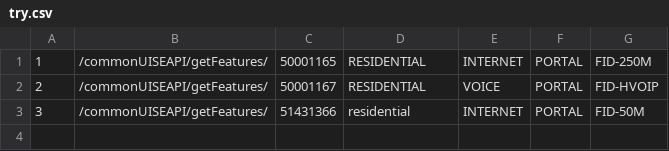
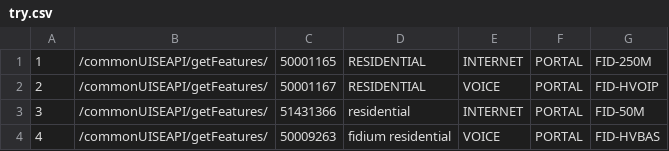
Before and after one commit to ewelanonas/trypoc, a CSV file: try.csv, drawn as a sheet.

Commit message:
adding up another line of record
EA0929 - adding up another line of record

```diff
--- a/try.csv
+++ b/try.csv
@@ -3 +3,2 @@
 3,/commonUISEAPI/getFeatures/,51431366,residential,INTERNET,PORTAL,FID-50M
+4,/commonUISEAPI/getFeatures/,50009263,fidium residential,VOICE,PORTAL,FID-HVBAS
```
